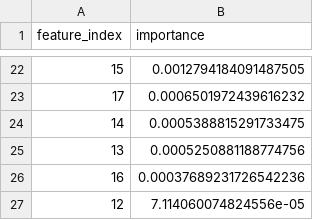
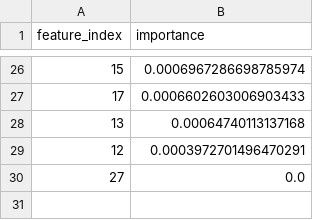
Before and after one commit to semkjaer/network_prediction, a CSV file: finetuning/randomforest_accuracy_grid_results/feature_importance.csv, drawn as a sheet; only a part is shown, gaps mark what is left out; the diff covers the shown part only.

```diff
--- a/finetuning/randomforest_accuracy_grid_results/feature_importance.csv
+++ b/finetuning/randomforest_accuracy_grid_results/feature_importance.csv
@@ -22,6 +26,5 @@ feature_index,importance
-15,0.0012794184091487505
-17,0.0006501972439616232
-14,0.0005388815291733475
-13,0.0005250881188774756
-16,0.00037689231726542236
-12,7.114060074824556e-05
+15,0.0006967286698785974
+17,0.0006602603006903433
+13,0.00064740113137168
+12,0.0003972701496470291
+27,0.0
```
Also changed, not shown: 14 added rows, 10 removed rows and 10 edited cells elsewhere in this file, finetuning/catboost_accuracy_grid_results/feature_importance.csv, finetuning/catboost_accuracy_grid_results/grid_search_results.csv, 47 other files.
